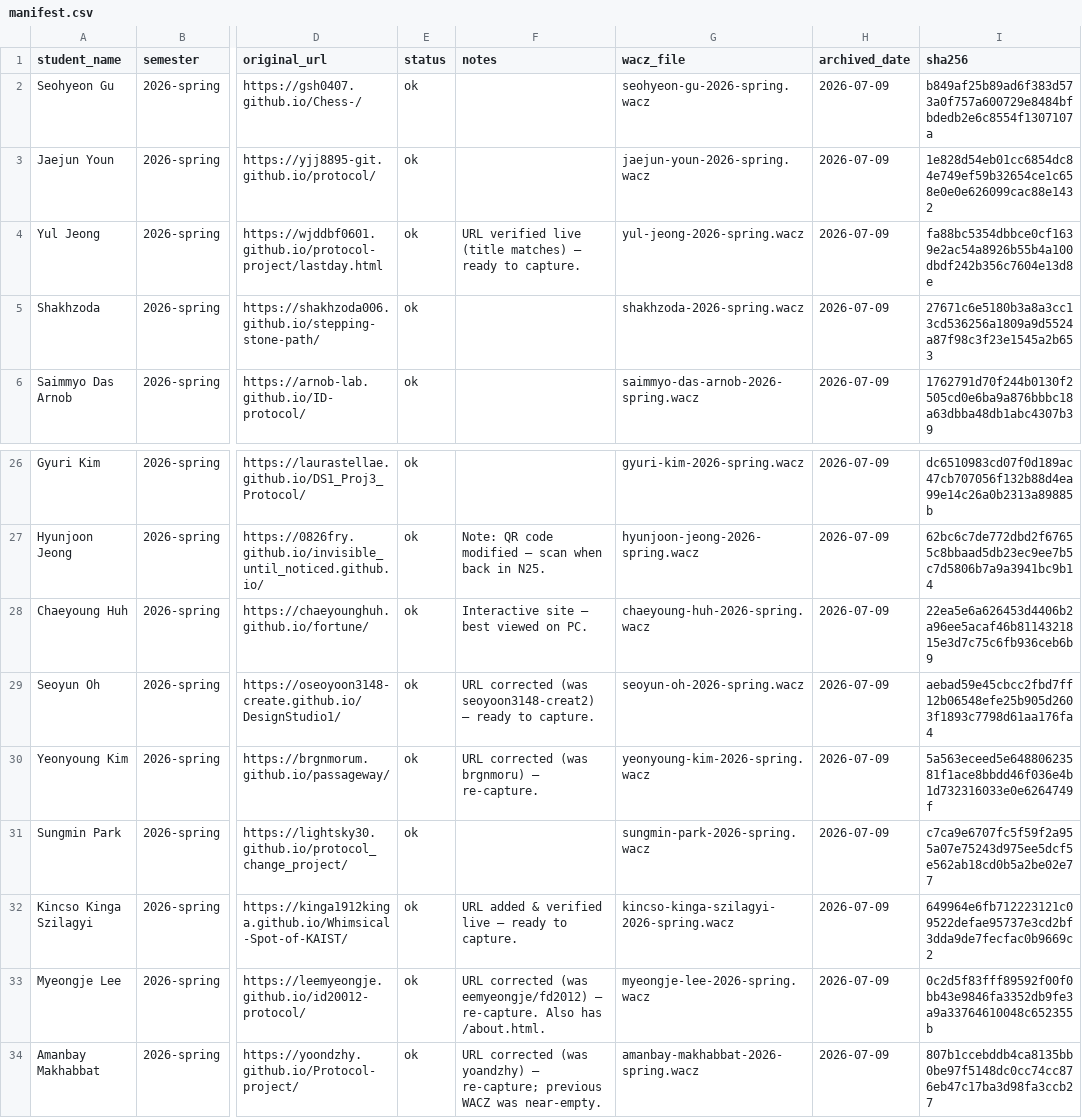
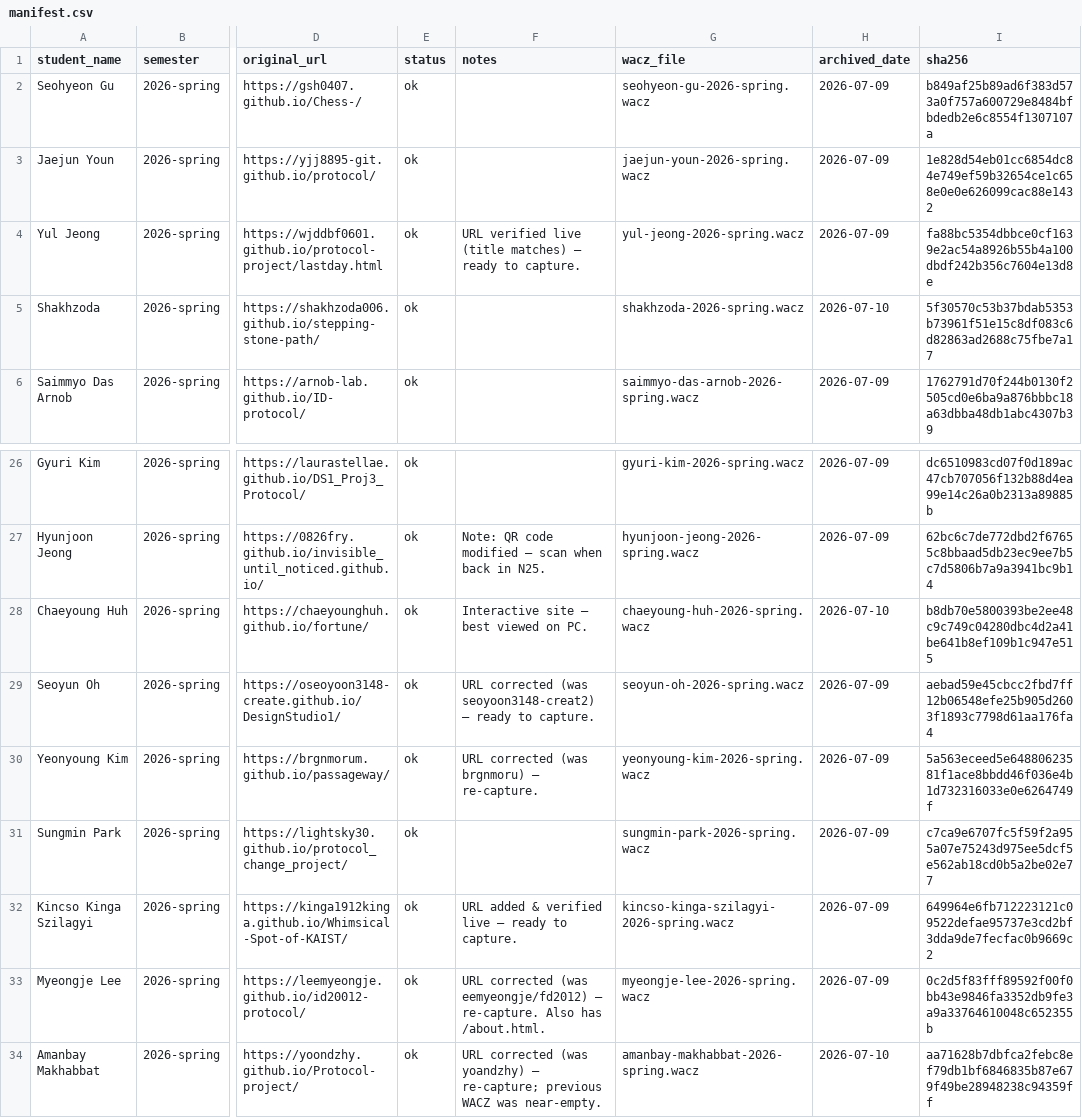
Before and after one commit to duskarb/archivve, a CSV file: manifest.csv, drawn as a sheet; only a part is shown, gaps mark what is left out; the diff names each change by its address in the sheet, - before the commit and + after, or states it on an @@ line.

Commit message:
Fix WACZ navigation and stale replay caches (#10)

```diff
--- a/manifest.csv
+++ b/manifest.csv
-H5 (archived_date): 2026-07-09
+H5 (archived_date): 2026-07-10
-I5 (sha256): 27671c6e5180b3a8a3cc13cd536256a1809a9d5524a87f98c3f23e1545a2b653
+I5 (sha256): 5f30570c53b37bdab5353b73961f51e15c8df083c6d82863ad2688c75fbe7a17
-H28 (archived_date): 2026-07-09
+H28 (archived_date): 2026-07-10
-I28 (sha256): 22ea5e6a626453d4406b2a96ee5acaf46b8114321815e3d7c75c6fb936ceb6b9
+I28 (sha256): b8db70e5800393be2ee48c9c749c04280dbc4d2a41be641b8ef109b1c947e515
-H34 (archived_date): 2026-07-09
+H34 (archived_date): 2026-07-10
-I34 (sha256): 807b1ccebddb4ca8135bb0be97f5148dc0cc74cc876eb47c17ba3d98fa3ccb27
+I34 (sha256): aa71628b7dbfca2febc8ef79db1bf6846835b87e679f49be28948238c94359ff
```
Also changed, not shown: 7 other files.
